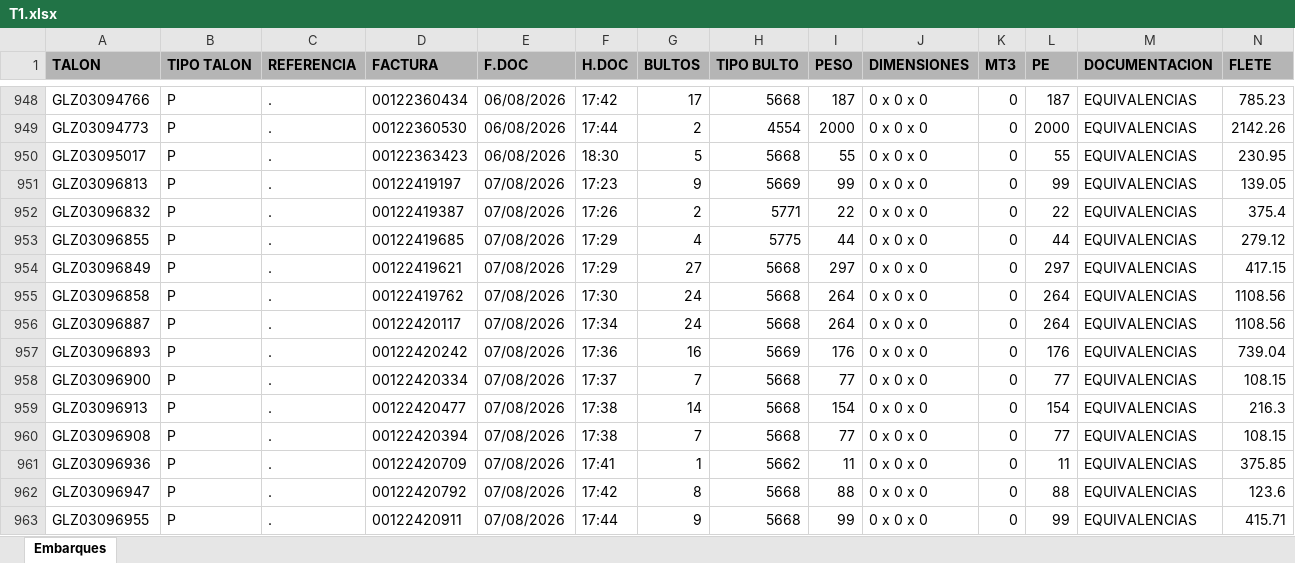
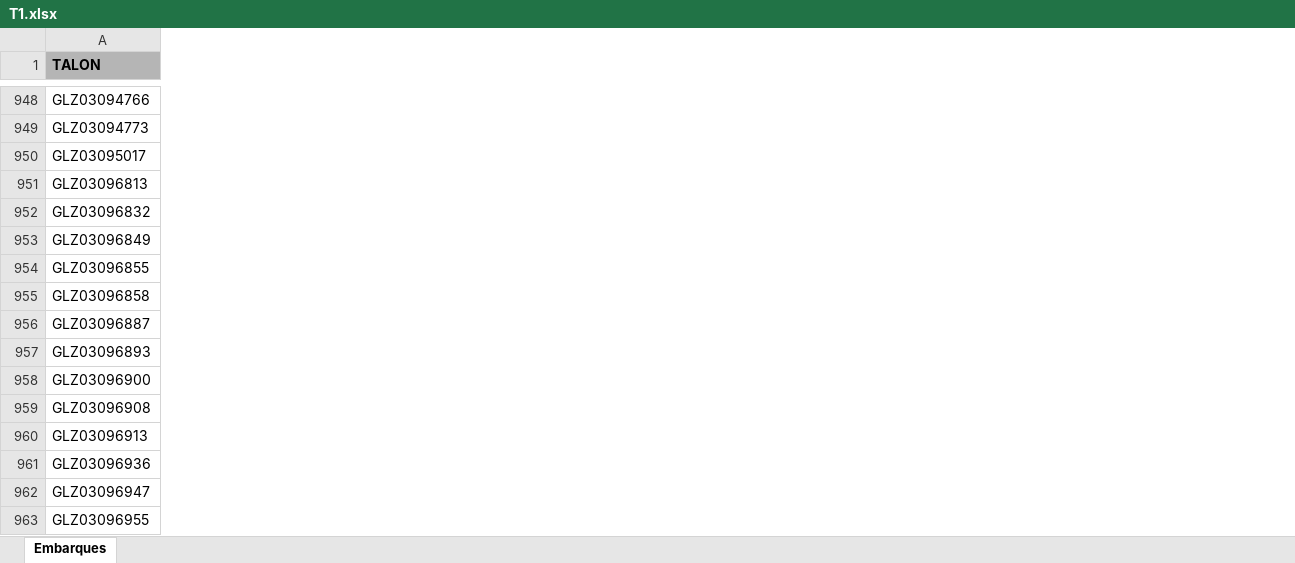
Before and after one commit to RH2026/nexion, an Excel workbook: T1.xlsx, sheet Embarques, drawn as a sheet; only a part is shown, gaps mark what is left out; values as stored, in another font and other column widths than the file's, no borders; removed rows and columns are numbered as before the commit, all else as after; the diff covers the shown part only; the diff names each change by its address in the sheet, - before the commit and + after, or states it on an @@ line.

```diff
--- a/T1.xlsx (sheet Embarques)
+++ b/T1.xlsx (sheet Embarques)
@@ column B (TIPO TALON) hidden, rows 948-953: all P; rows 955-959: all P; rows 961-963: all P @@
@@ column C (REFERENCIA) hidden, rows 948-953: all .; rows 955-959: all .; rows 961-963: all . @@
@@ column D (FACTURA) hidden, rows 948-953: 00122360434 | 00122360530 | 00122363423 | 00122419197 | 00122419387 | 00122419685; rows 955-959: 00122419762 | 00122420117 | 00122420242 | 00122420334 | 00122420477; rows 961-963: 00122420709 | 00122420792 | 00122420911 @@
@@ column E (F.DOC) hidden, rows 948-953: 06/08/2026 | 06/08/2026 | 06/08/2026 | 07/08/2026 | 07/08/2026 | 07/08/2026; rows 955-959: all 07/08/2026; rows 961-963: all 07/08/2026 @@
@@ column F (H.DOC) hidden, rows 948-953: 17:42 | 17:44 | 18:30 | 17:23 | 17:26 | 17:29; rows 955-959: 17:30 | 17:34 | 17:36 | 17:37 | 17:38; rows 961-963: 17:41 | 17:42 | 17:44 @@
@@ column G (BULTOS) hidden, rows 948-953: 17 | 2 | 5 | 9 | 2 | 4; rows 955-959: 24 | 24 | 16 | 7 | 14; rows 961-963: 1 | 8 | 9 @@
@@ column H (TIPO BULTO) hidden, rows 948-953: 5668 | 4554 | 5668 | 5669 | 5771 | 5775; rows 955-959: 5668 | 5668 | 5669 | 5668 | 5668; rows 961-963: 5662 | 5668 | 5668 @@
@@ column I (PESO) hidden, rows 948-953: 187 | 2000 | 55 | 99 | 22 | 44; rows 955-959: 264 | 264 | 176 | 77 | 154; rows 961-963: 11 | 88 | 99 @@
@@ column J (DIMENSIONES) hidden, rows 948-953: all 0 x 0 x 0; rows 955-959: all 0 x 0 x 0; rows 961-963: all 0 x 0 x 0 @@
@@ column K (MT3) hidden, rows 948-953: all 0; rows 955-959: all 0; rows 961-963: all 0 @@
@@ column L (PE) hidden, rows 948-953: 187 | 2000 | 55 | 99 | 22 | 44; rows 955-959: 264 | 264 | 176 | 77 | 154; rows 961-963: 11 | 88 | 99 @@
@@ column M (DOCUMENTACION) hidden, rows 948-953: all EQUIVALENCIAS; rows 955-959: all EQUIVALENCIAS; rows 961-963: all EQUIVALENCIAS @@
@@ column N (FLETE) hidden, rows 948-953: 785.23 | 2142.26 | 230.95 | 139.05 | 375.4 | 279.12; rows 955-959: 1108.56 | 1108.56 | 739.04 | 108.15 | 216.3; rows 961-963: 375.85 | 123.6 | 415.71 @@
@@ row 954 moved to row 953: GLZ03096849 @@
@@ row 960 moved to row 959: GLZ03096908 @@
```
Also changed, not shown: 42 added rows, 4 removed rows, 37 moved rows, 22 removed columns and 59 edited cells elsewhere in this sheet, hidden cells.
